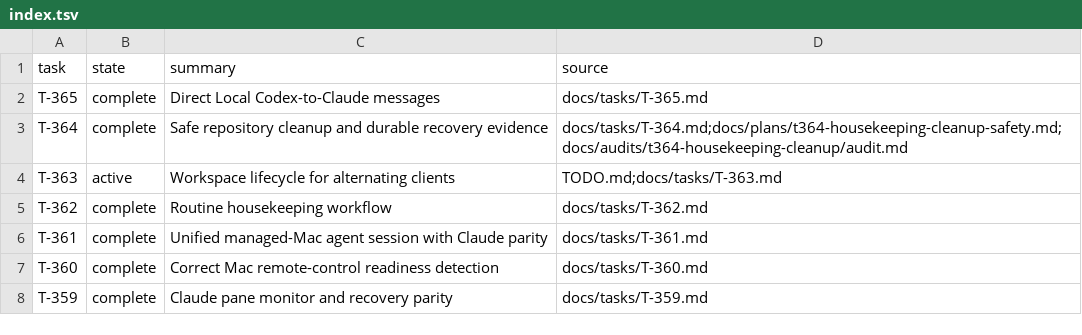
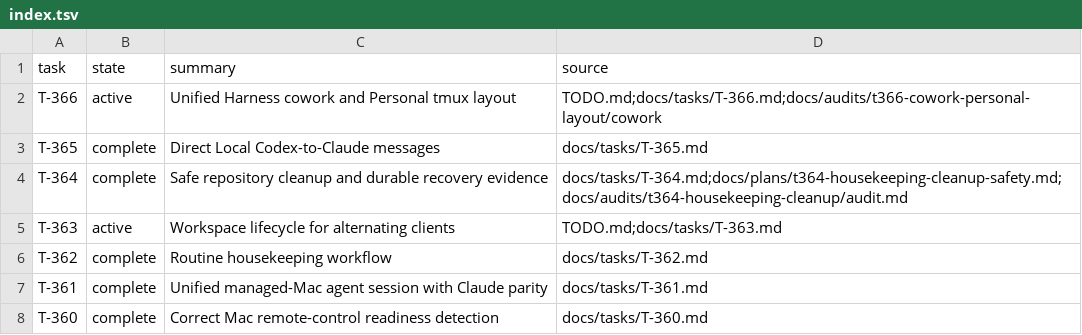
Before and after one commit to rioyokotalab/harness, a TSV file: docs/tasks/index.tsv, drawn as a sheet; only a part is shown; the shorter side is filled out with more unchanged rows.

Commit message:
Record T-366 tmux incident stop

```diff
--- a/docs/tasks/index.tsv
+++ b/docs/tasks/index.tsv
@@ -1,2 +1,3 @@
 task	state	summary	source
+T-366	active	Unified Harness cowork and Personal tmux layout	TODO.md;docs/tasks/T-366.md;docs/audits/t366-cowork-personal-layout/cowork
 T-365	complete	Direct Local Codex-to-Claude messages	docs/tasks/T-365.md
```
Also changed, not shown: 13 other files.
